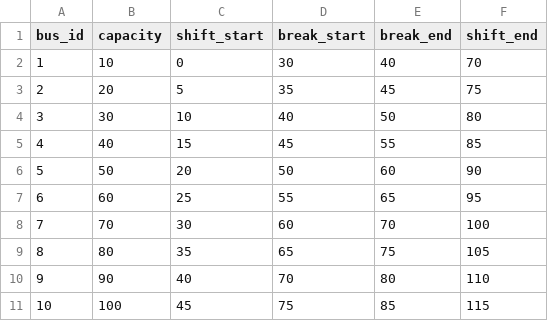
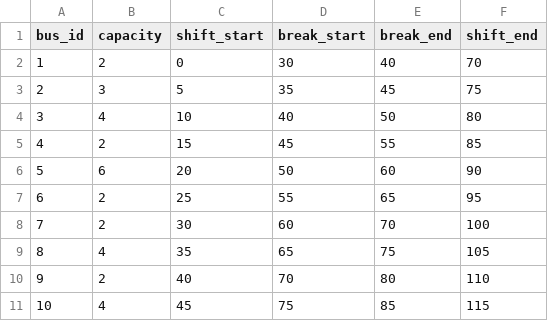
Before and after one commit to beyondsimulations/On-Demand-Line-Based-Bus-Services, a CSV file: data/busses.csv, drawn as a sheet; the diff names each change by its address in the sheet, - before the commit and + after, or states it on an @@ line.

```diff
--- a/data/busses.csv
+++ b/data/busses.csv
-B2 (capacity): 10
+B2 (capacity): 2
-B3 (capacity): 20
+B3 (capacity): 3
-B4 (capacity): 30
+B4 (capacity): 4
-B5 (capacity): 40
+B5 (capacity): 2
-B6 (capacity): 50
+B6 (capacity): 6
-B7 (capacity): 60
+B7 (capacity): 2
-B8 (capacity): 70
+B8 (capacity): 2
-B9 (capacity): 80
+B9 (capacity): 4
-B10 (capacity): 90
+B10 (capacity): 2
-B11 (capacity): 100
+B11 (capacity): 4
```
Also changed, not shown: 9 other files.
